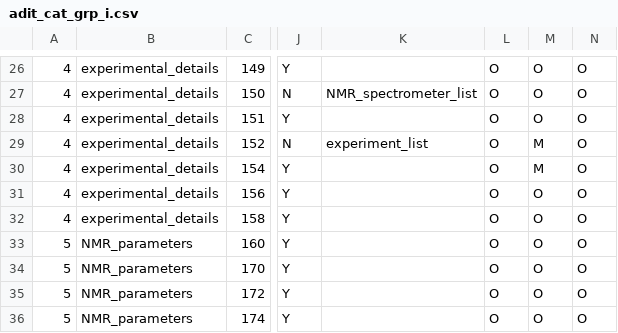
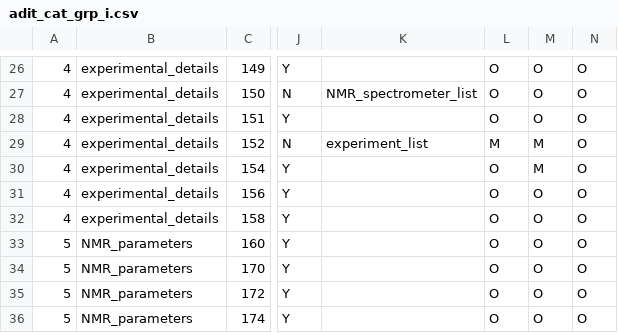
Before and after one commit to bmrb-io/nmr-star-dictionary, a CSV file: bmrb_star_v3_files/adit_input/adit_cat_grp_i.csv, drawn as a sheet; only a part is shown, gaps mark what is left out; the diff names each change by its address in the sheet, - before the commit and + after, or states it on an @@ line.

```diff
--- a/bmrb_star_v3_files/adit_input/adit_cat_grp_i.csv
+++ b/bmrb_star_v3_files/adit_input/adit_cat_grp_i.csv
-L29: O
+L29: M
```
Also changed, not shown: bmrb_star_v3_files/adit_input/adit_cat_grp_o.csv, 7 other files.
